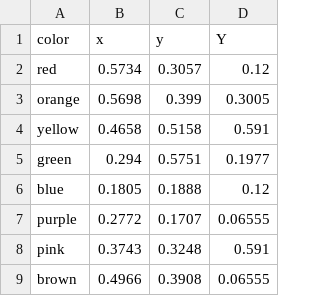
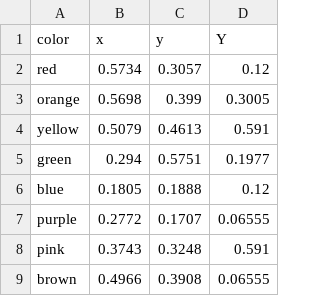
Before and after one commit to Knowledge-and-Concepts-Lab/color-semantics-neural, a CSV file: data/prototypes.csv, drawn as a sheet.

Commit message:
new data yet again

```diff
--- a/data/prototypes.csv
+++ b/data/prototypes.csv
@@ -3,3 +3,3 @@ red,0.5734,0.3057,0.12
 orange,0.5698,0.399,0.3005
-yellow,0.4658,0.5158,0.591
+yellow,0.5079,0.4613,0.591
 green,0.294,0.5751,0.1977
```
